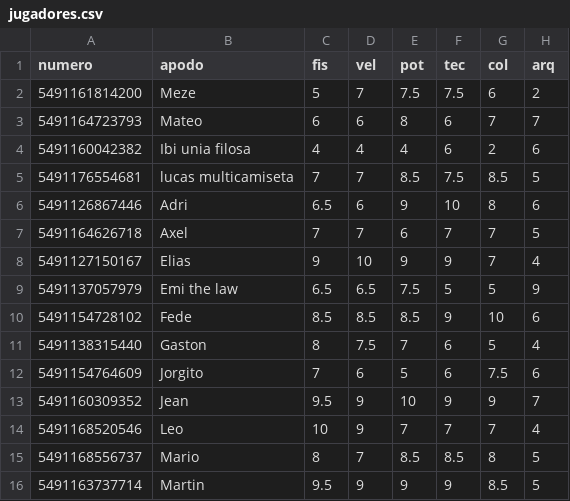
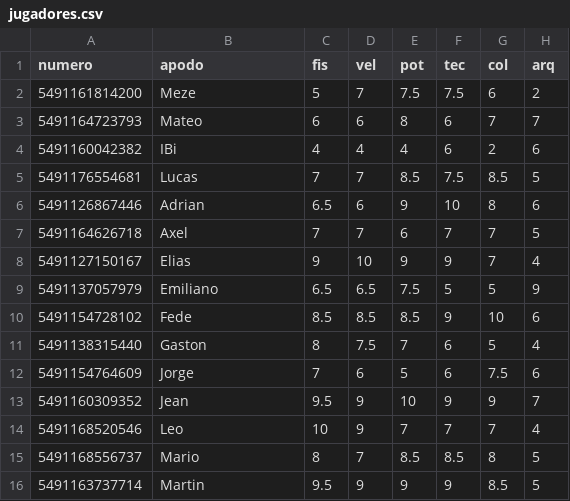
Before and after one commit to MezeLaw/futbol-manager, a CSV file: data/jugadores.csv, drawn as a sheet; only a part is shown; the diff names each change by its address in the sheet, - before the commit and + after, or states it on an @@ line.

```diff
--- a/data/jugadores.csv
+++ b/data/jugadores.csv
-B4 (apodo): Ibi unia filosa
+B4 (apodo): IBi
-B5 (apodo): lucas multicamiseta
+B5 (apodo): Lucas
-B6 (apodo): Adri
+B6 (apodo): Adrian
-B9 (apodo): Emi the law
+B9 (apodo): Emiliano
-B12 (apodo): Jorgito
+B12 (apodo): Jorge
```
Also changed, not shown: 3 other files.
